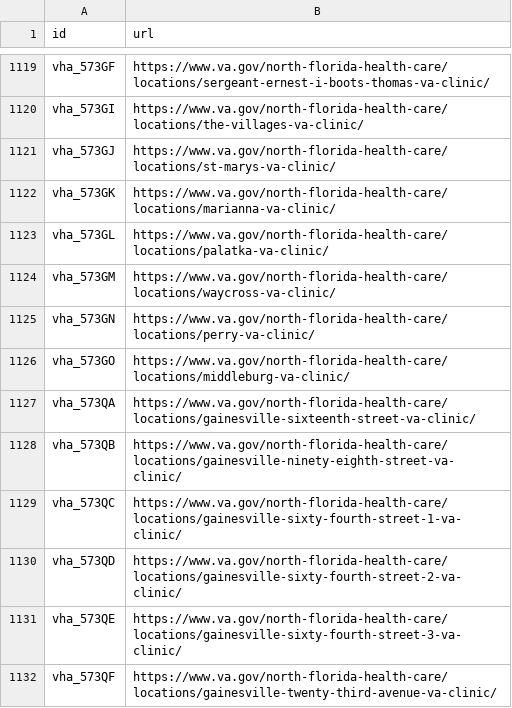
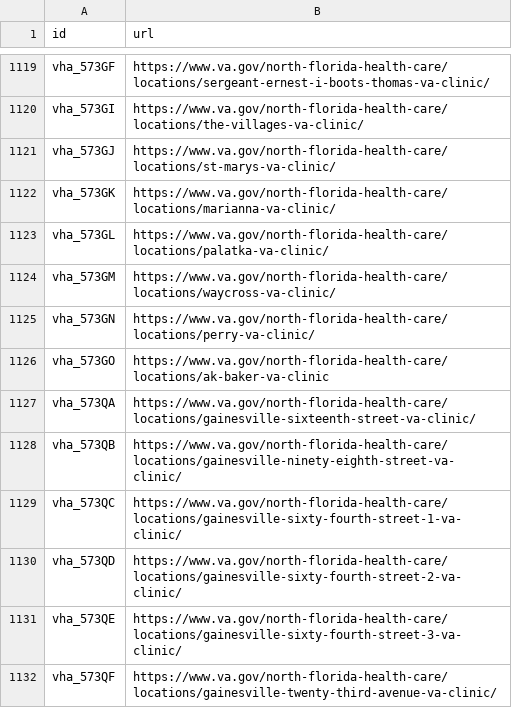
Before and after one commit to omahane/lighthouse-facilities, a CSV file: facilities/src/main/resources/websites.csv, drawn as a sheet; only a part is shown, gaps mark what is left out.

Commit message:
Adds Middleburg to AK Baker change

```diff
--- a/facilities/src/main/resources/websites.csv
+++ b/facilities/src/main/resources/websites.csv
@@ -1125,3 +1125,3 @@ vha_573GM,https://www.va.gov/north-florida-health-care/locations/waycross-va-cli
 vha_573GN,https://www.va.gov/north-florida-health-care/locations/perry-va-clinic/
-vha_573GO,https://www.va.gov/north-florida-health-care/locations/middleburg-va-clinic/
+vha_573GO,https://www.va.gov/north-florida-health-care/locations/ak-baker-va-clinic
 vha_573QA,https://www.va.gov/north-florida-health-care/locations/gainesville-sixteenth-street-va-clinic/
```
